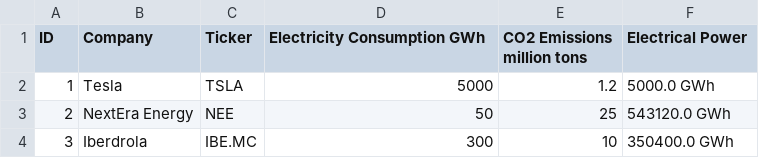
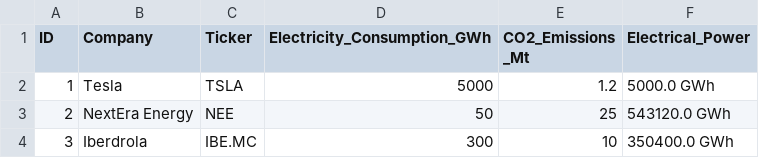
Before and after one commit to ycnsk75/Finboard, a CSV file: data/green_stock_carbon.csv, drawn as a sheet; only a part is shown.

```diff
--- a/data/green_stock_carbon.csv
+++ b/data/green_stock_carbon.csv
@@ -1,2 +1,2 @@
-"ID","Company","Ticker","Electricity Consumption GWh","CO2 Emissions million tons","Electrical Power"
+"ID","Company","Ticker","Electricity_Consumption_GWh","CO2_Emissions _Mt","Electrical_Power"
 "1","Tesla","TSLA","5000","1.2","5000.0 GWh"
```
Also changed, not shown: data/green_crypto_carbon.csv, data/green_stock.csv.
